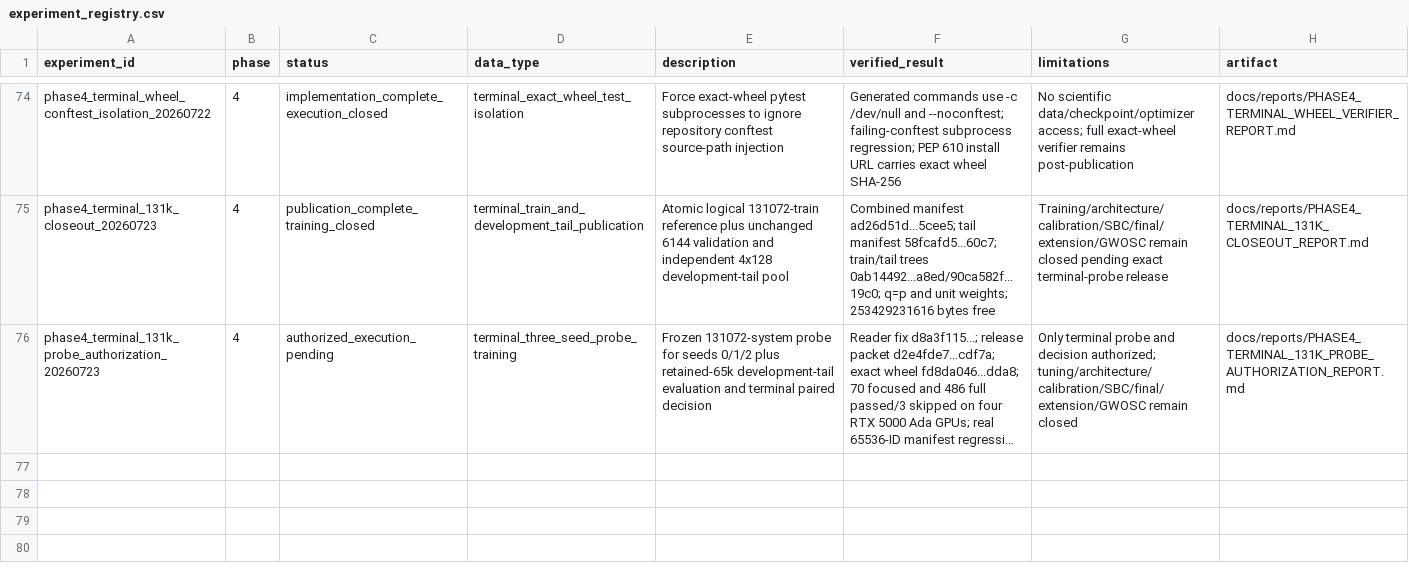
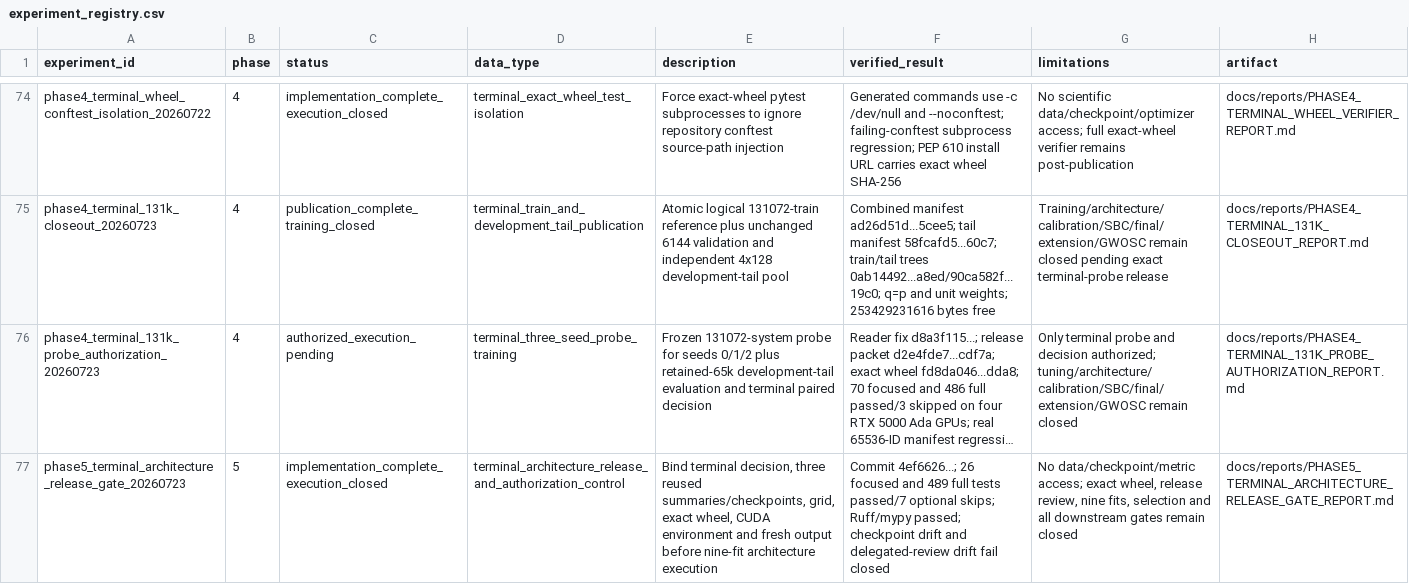
Before and after one commit to lanhung/gw-ampl-est, a CSV file: results/experiment_registry.csv, drawn as a sheet; only a part is shown, gaps mark what is left out; long unchanged cells end in …; the diff names each change by its address in the sheet, - before the commit and + after, or states it on an @@ line.

```diff
--- a/results/experiment_registry.csv
+++ b/results/experiment_registry.csv
+row 77: phase5_terminal_architecture_release_gate_20260723 | 5 | implementation_complete_execution_closed | terminal_architecture_release_and_authorization_control | Bind terminal decision, three reused summaries/checkpoints, grid, exact wheel, CUDA environment and fresh output before nine-fit architecture execution | Commit 4ef6626...; 26 focused and 489 full tests passed/7 optional skips; Ruff/mypy passed; checkpoint drift and delegated-review drift fail closed | No data/checkpoint/metric access; exact wheel, release review, nine fits, selection and all downstream gates remain closed | docs/reports/PHASE5_TERMINAL_ARCHITECTURE_RELEASE_GATE_REPORT.md
```
Also changed, not shown: 4 other files.
